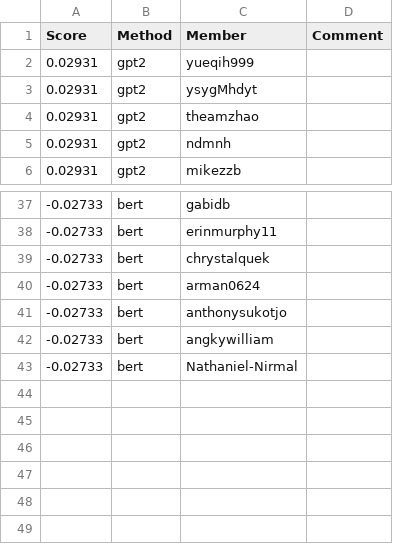
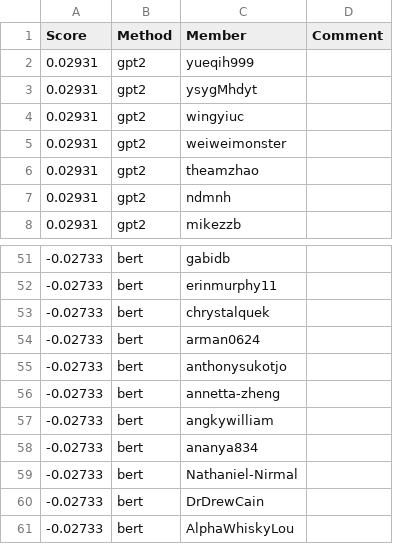
Before and after one commit to cornell-cs5740-sp24/leaderboards, a CSV file: a3/leaderboard_cont.csv, drawn as a sheet; only a part is shown, gaps mark what is left out; the diff covers the shown part only; the diff names each change by its address in the sheet, - before the commit and + after, or states it on an @@ line.

```diff
--- a/a3/leaderboard_cont.csv
+++ b/a3/leaderboard_cont.csv
+row 4: 0.02931 | gpt2 | wingyiuc
+row 5: 0.02931 | gpt2 | weiweimonster
+row 56: -0.02733 | bert | annetta-zheng
+row 58: -0.02733 | bert | ananya834
+row 60: -0.02733 | bert | DrDrewCain
+row 61: -0.02733 | bert | AlphaWhiskyLou
```
Also changed, not shown: 12 added rows elsewhere in this file.
